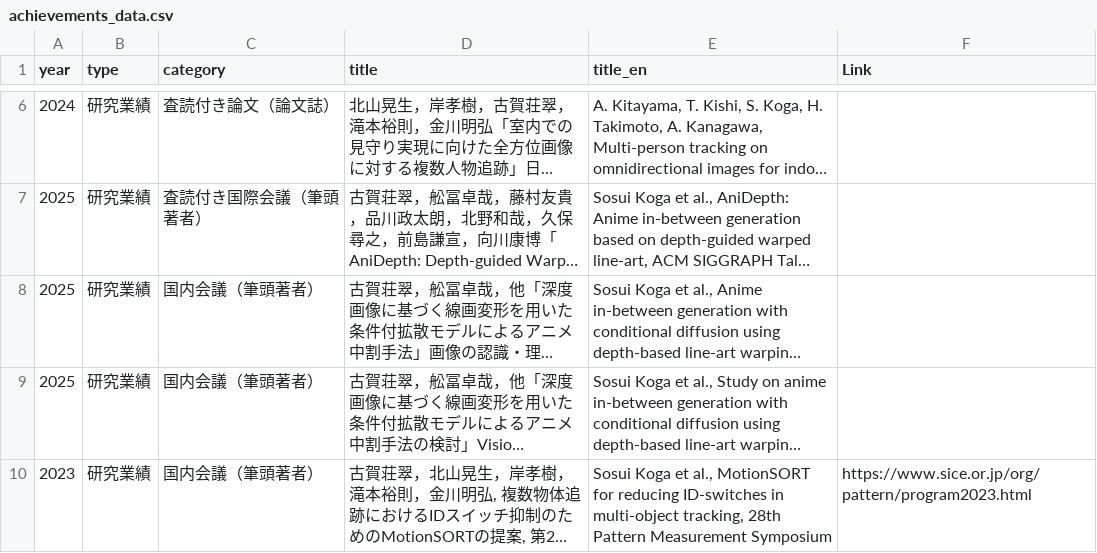
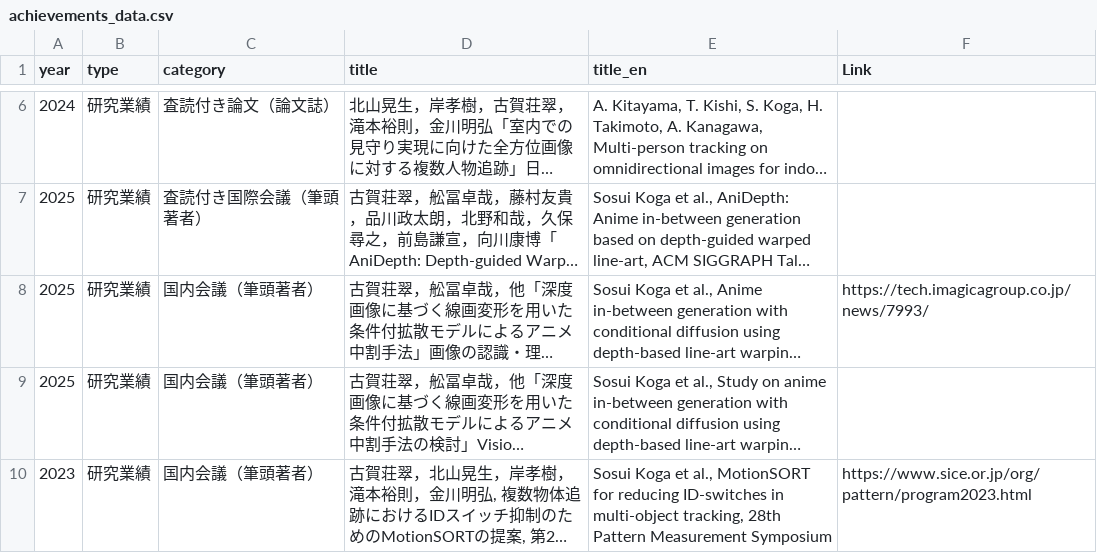
Before and after one commit to SWEET-creator/sosui.github.io, a CSV file: achievements_data.csv, drawn as a sheet; only a part is shown, gaps mark what is left out; long unchanged cells end in …; the diff names each change by its address in the sheet, - before the commit and + after, or states it on an @@ line.

```diff
--- a/achievements_data.csv
+++ b/achievements_data.csv
-F8 (Link): (empty)
+F8 (Link): https://tech.imagicagroup.co.jp/news/7993/
```
Also changed, not shown: products_data.csv, 4 other files.
